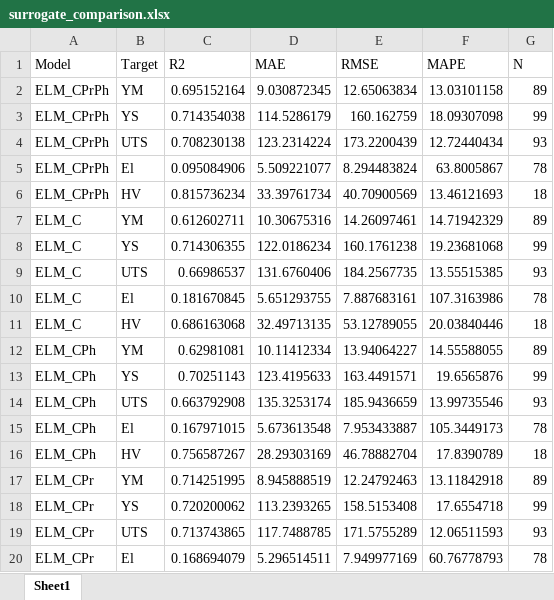
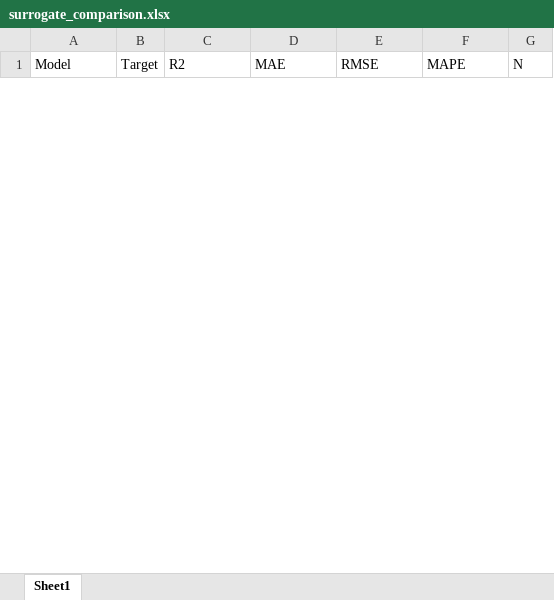
Before and after one commit to yutaoling/Mat, an Excel workbook: results/surrogate_comparison.xlsx, sheet Sheet1, drawn as a sheet; only a part is shown; values as stored, in another font and other column widths than the file's, no borders; removed rows and columns are numbered as before the commit, all else as after; the diff covers the shown part only; the diff names each change by its address in the sheet, - before the commit and + after, or states it on an @@ line.

```diff
--- a/results/surrogate_comparison.xlsx (sheet Sheet1)
+++ b/results/surrogate_comparison.xlsx (sheet Sheet1)
-row 2: ELM_CPrPh | YM | 0.695152164 | 9.030872345 | 12.65063834 | 13.03101158 | 89
-row 3: ELM_CPrPh | YS | 0.714354038 | 114.5286179 | 160.162759 | 18.09307098 | 99
-row 4: ELM_CPrPh | UTS | 0.708230138 | 123.2314224 | 173.2200439 | 12.72440434 | 93
-row 5: ELM_CPrPh | El | 0.095084906 | 5.509221077 | 8.294483824 | 63.8005867 | 78
-row 6: ELM_CPrPh | HV | 0.815736234 | 33.39761734 | 40.70900569 | 13.46121693 | 18
-row 7: ELM_C | YM | 0.612602711 | 10.30675316 | 14.26097461 | 14.71942329 | 89
-row 8: ELM_C | YS | 0.714306355 | 122.0186234 | 160.1761238 | 19.23681068 | 99
-row 9: ELM_C | UTS | 0.66986537 | 131.6760406 | 184.2567735 | 13.55515385 | 93
-row 10: ELM_C | El | 0.181670845 | 5.651293755 | 7.887683161 | 107.3163986 | 78
-row 11: ELM_C | HV | 0.686163068 | 32.49713135 | 53.12789055 | 20.03840446 | 18
-row 12: ELM_CPh | YM | 0.62981081 | 10.11412334 | 13.94064227 | 14.55588055 | 89
-row 13: ELM_CPh | YS | 0.70251143 | 123.4195633 | 163.4491571 | 19.6565876 | 99
-row 14: ELM_CPh | UTS | 0.663792908 | 135.3253174 | 185.9436659 | 13.99735546 | 93
-row 15: ELM_CPh | El | 0.167971015 | 5.673613548 | 7.953433887 | 105.3449173 | 78
-row 16: ELM_CPh | HV | 0.756587267 | 28.29303169 | 46.78882704 | 17.8390789 | 18
-row 17: ELM_CPr | YM | 0.714251995 | 8.945888519 | 12.24792463 | 13.11842918 | 89
-row 18: ELM_CPr | YS | 0.720200062 | 113.2393265 | 158.5153408 | 17.6554718 | 99
-row 19: ELM_CPr | UTS | 0.713743865 | 117.7488785 | 171.5755289 | 12.06511593 | 93
-row 20: ELM_CPr | El | 0.168694079 | 5.296514511 | 7.949977169 | 60.76778793 | 78
```
Also changed, not shown: 5 added rows and 66 removed rows elsewhere in this sheet, 2 other files.
